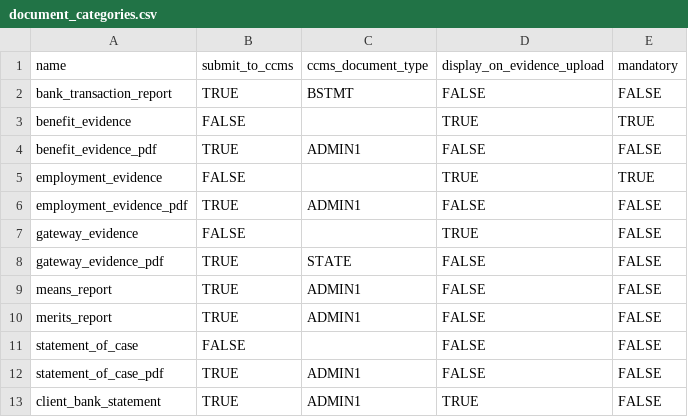
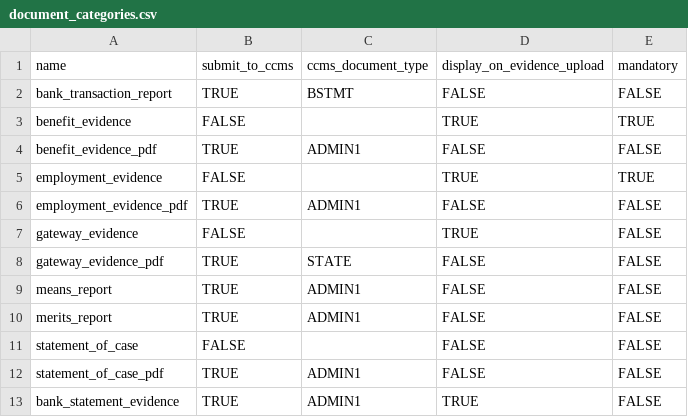
Before and after one commit to ministryofjustice/laa-apply-for-legal-aid, a CSV file: db/seeds/document_categories.csv, drawn as a sheet.

Commit message:
Rename and reseed additional document category for bank statements
client_bank_statement --> bank_statement_evidence which
is more consistent with existing naming conventions.

```diff
--- a/db/seeds/document_categories.csv
+++ b/db/seeds/document_categories.csv
@@ -12,2 +12,2 @@ statement_of_case,FALSE,,FALSE,FALSE
 statement_of_case_pdf,TRUE,ADMIN1,FALSE,FALSE
-client_bank_statement,TRUE,ADMIN1,TRUE,FALSE
+bank_statement_evidence,TRUE,ADMIN1,TRUE,FALSE
```
Also changed, not shown: 1 other file.
